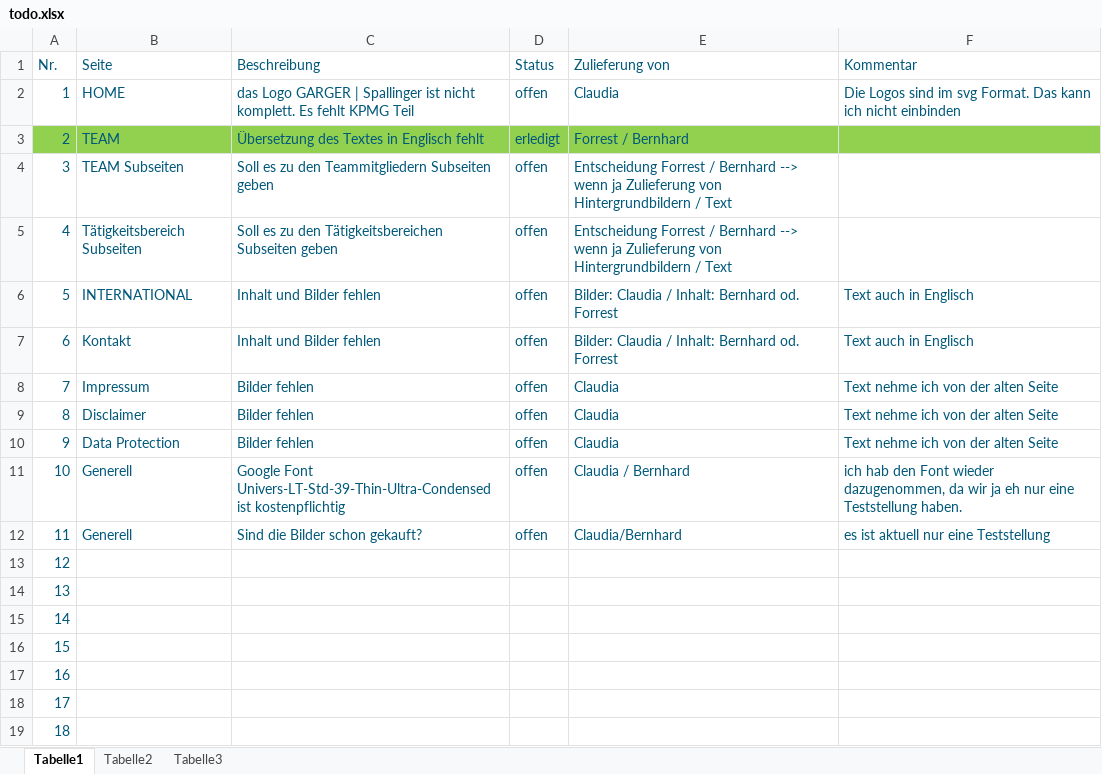
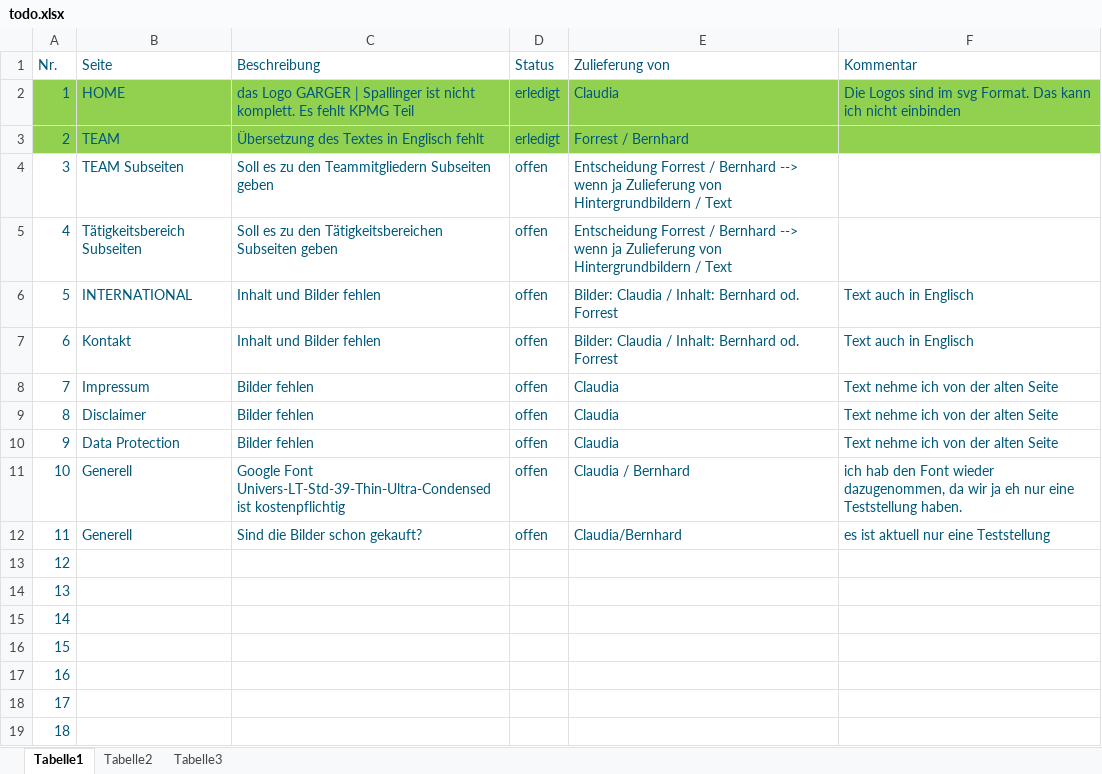
Before and after one commit to herbertbla/gsplegalAngular7, an Excel workbook: todo.xlsx, sheet Tabelle1, drawn as a sheet; values as stored, in another font and other column widths than the file's, no borders; the diff names each change by its address in the sheet, - before the commit and + after, or states it on an @@ line.

```diff
--- a/todo.xlsx (sheet Tabelle1)
+++ b/todo.xlsx (sheet Tabelle1)
-A2:F2 fill: none
+A2:F2 fill: #92D050
-D2 (Status): offen
+D2 (Status): erledigt
```
Also changed, not shown: 7 other files.
